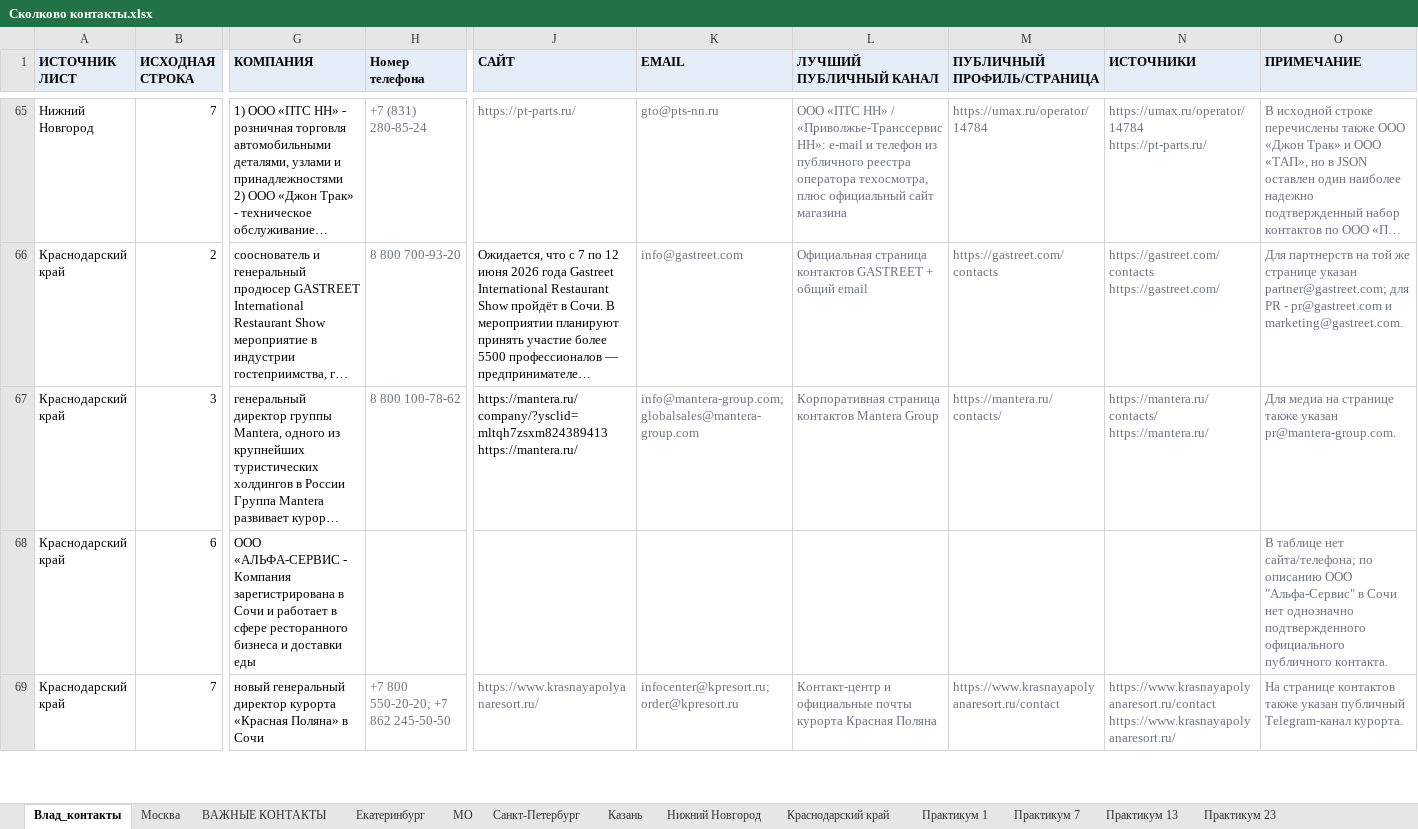
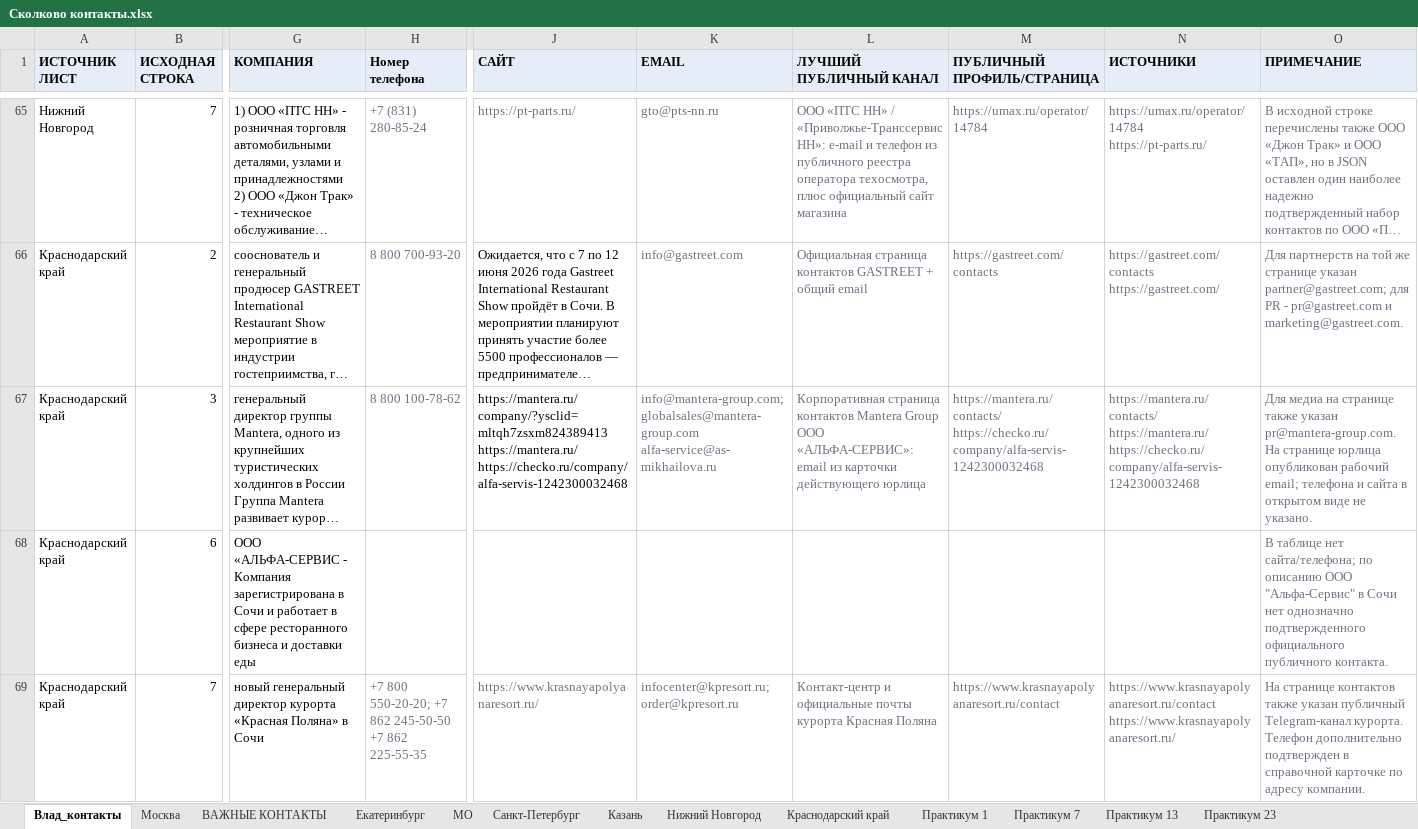
Before and after one commit to Vlad11ataka337/test, an Excel workbook: Сколково контакты.xlsx, sheet Влад_контакты, drawn as a sheet; only a part is shown, gaps mark what is left out; long unchanged cells end in …; values as stored, in another font and other column widths than the file's, no borders; ↵ is a line break in a cell; the diff covers the shown part only; the diff names each change by its address in the sheet, - before the commit and + after, or states it on an @@ line.

```diff
--- a/Сколково контакты.xlsx (sheet Влад_контакты)
+++ b/Сколково контакты.xlsx (sheet Влад_контакты)
-J67 (САЙТ): https://mantera.ru/company/?ysclid=mltqh7zsxm824389413 ↵ https://mantera.ru/
+J67 (САЙТ): https://mantera.ru/company/?ysclid=mltqh7zsxm824389413 ↵ https://mantera.ru/ ↵ https://checko.ru/company/alfa-servis-1242300032468
-K67 (EMAIL): info@mantera-group.com; globalsales@mantera-group.com
+K67 (EMAIL): info@mantera-group.com; globalsales@mantera-group.com ↵ alfa-service@as-mikhailova.ru
-L67 (ЛУЧШИЙ ПУБЛИЧНЫЙ КАНАЛ): …Mantera Group
+L67 (ЛУЧШИЙ ПУБЛИЧНЫЙ КАНАЛ): …Mantera Group ↵ ООО «АЛЬФА-СЕРВИС»: email из карточки действующего юрлица
-M67 (ПУБЛИЧНЫЙ ПРОФИЛЬ/СТРАНИЦА): https://mantera.ru/contacts/
+M67 (ПУБЛИЧНЫЙ ПРОФИЛЬ/СТРАНИЦА): https://mantera.ru/contacts/ ↵ https://checko.ru/company/alfa-servis-1242300032468
-N67 (ИСТОЧНИКИ): https://mantera.ru/contacts/ ↵ https://mantera.ru/
+N67 (ИСТОЧНИКИ): https://mantera.ru/contacts/ ↵ https://mantera.ru/ ↵ https://checko.ru/company/alfa-servis-1242300032468
-O67 (ПРИМЕЧАНИЕ): …указан pr@mantera-group.com.
+O67 (ПРИМЕЧАНИЕ): …указан pr@mantera-group.com. ↵ На странице юрлица опубликован рабочий email; телефона и сайта в открытом виде не указано.
-H69 (Номер телефона): +7 800 550-20-20; +7 862 245-50-50
+H69 (Номер телефона): +7 800 550-20-20; +7 862 245-50-50 ↵ +7 862 225-55-35
-O69 (ПРИМЕЧАНИЕ): …Telegram-канал курорта.
+O69 (ПРИМЕЧАНИЕ): …Telegram-канал курорта. ↵ Телефон дополнительно подтвержден в справочной карточке по адресу компании.
```
Also changed, not shown: 42 edited cells elsewhere in this sheet, 2 other files.
